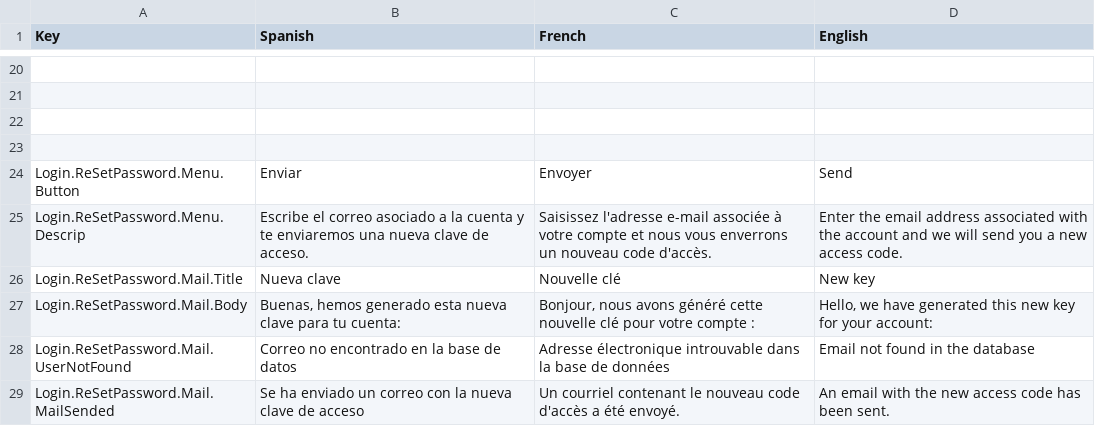
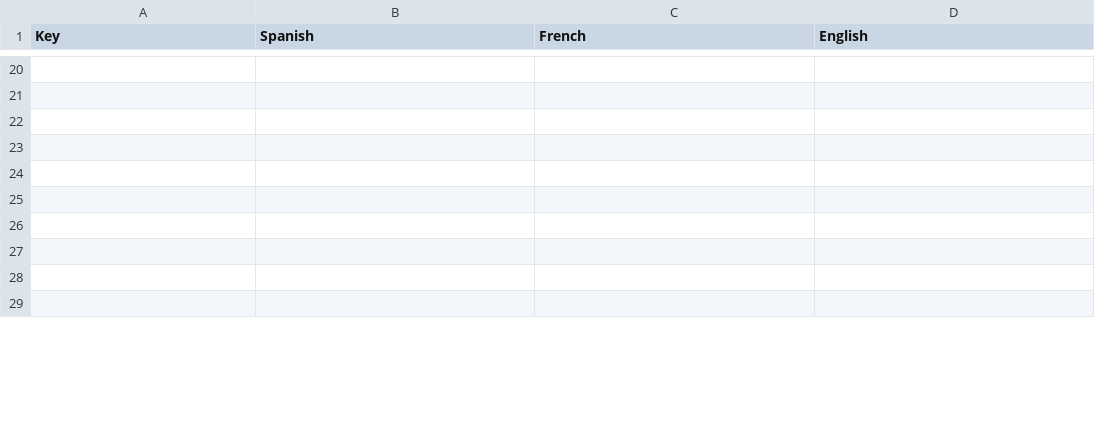
Before and after one commit to dracmadev/CovAR---NewVersion, a CSV file: Assets/SimpleLocalization/Resources/Localization/Volet.csv (was Assets/SimpleLocalization/Resources/Localization/CovAR.csv), drawn as a sheet; only a part is shown, gaps mark what is left out; the diff covers the shown part only; the diff names each change by its address in the sheet, - before the commit and + after, or states it on an @@ line.

Commit message:
Alvaro -> SetAndSendPassword

```diff
--- a/Assets/SimpleLocalization/Resources/Localization/CovAR.csv
+++ b/Assets/SimpleLocalization/Resources/Localization/Volet.csv
-row 24: Login.ReSetPassword.Menu.Button | Enviar | Envoyer | Send
+row 24: (empty)
-row 25: Login.ReSetPassword.Menu.Descrip | Escribe el correo asociado a la cuenta y te enviaremos una nueva clave de acceso. | Saisissez l'adresse e-mail associée à votre compte et nous vous enverrons un nouveau code d'accès. | Enter the email address associated with the account and we will send you a new access code.
+row 25: (empty)
-row 26: Login.ReSetPassword.Mail.Title | Nueva clave | Nouvelle clé | New key
+row 26: (empty)
-row 27: Login.ReSetPassword.Mail.Body | Buenas, hemos generado esta nueva clave para tu cuenta: | Bonjour, nous avons généré cette nouvelle clé pour votre compte : | Hello, we have generated this new key for your account:
+row 27: (empty)
-row 28: Login.ReSetPassword.Mail.UserNotFound | Correo no encontrado en la base de datos | Adresse électronique introuvable dans la base de données | Email not found in the database
+row 28: (empty)
-row 29: Login.ReSetPassword.Mail.MailSended | Se ha enviado un correo con la nueva clave de acceso | Un courriel contenant le nouveau code d'accès a été envoyé. | An email with the new access code has been sent.
+row 29: (empty)
```
Also changed, not shown: 14 added rows and 35 edited cells elsewhere in this file, 3 other files.
